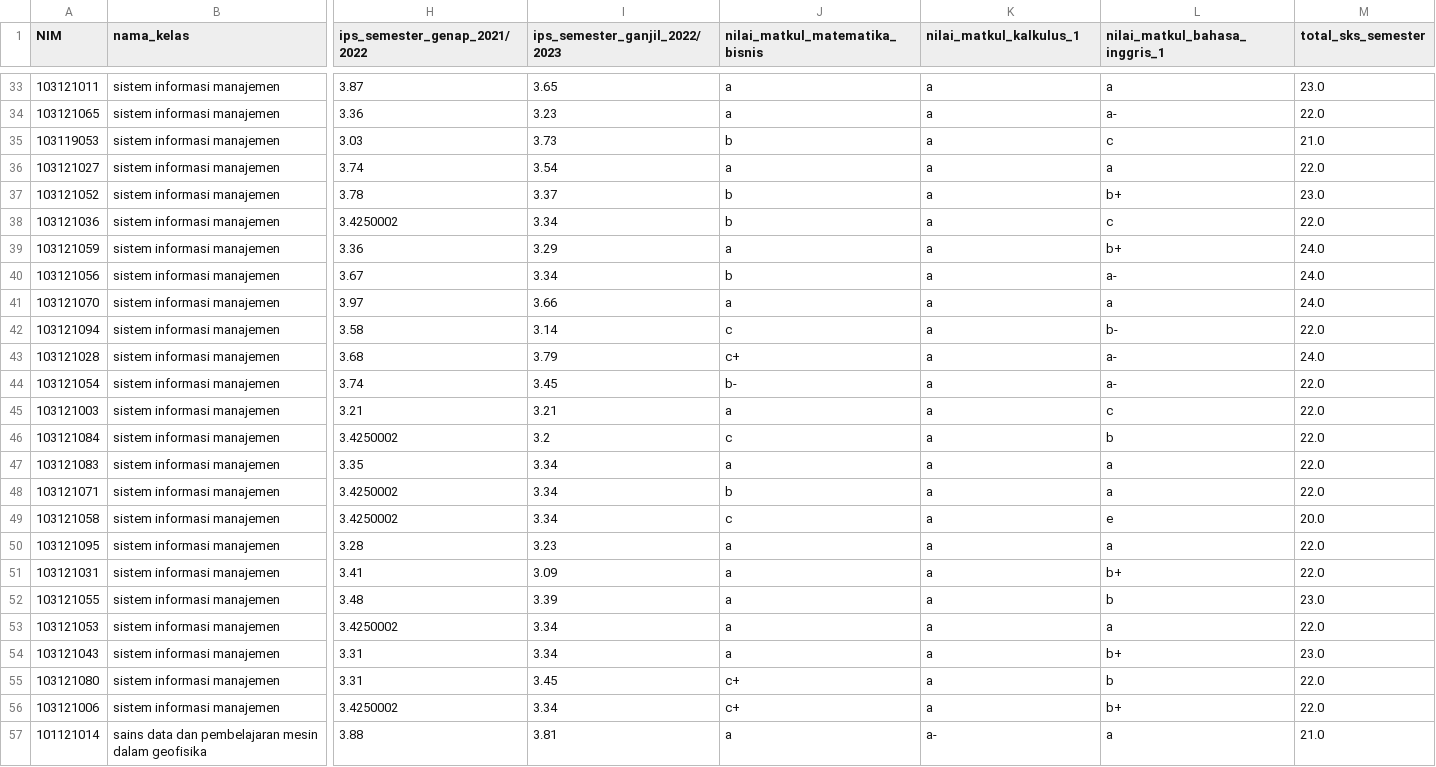
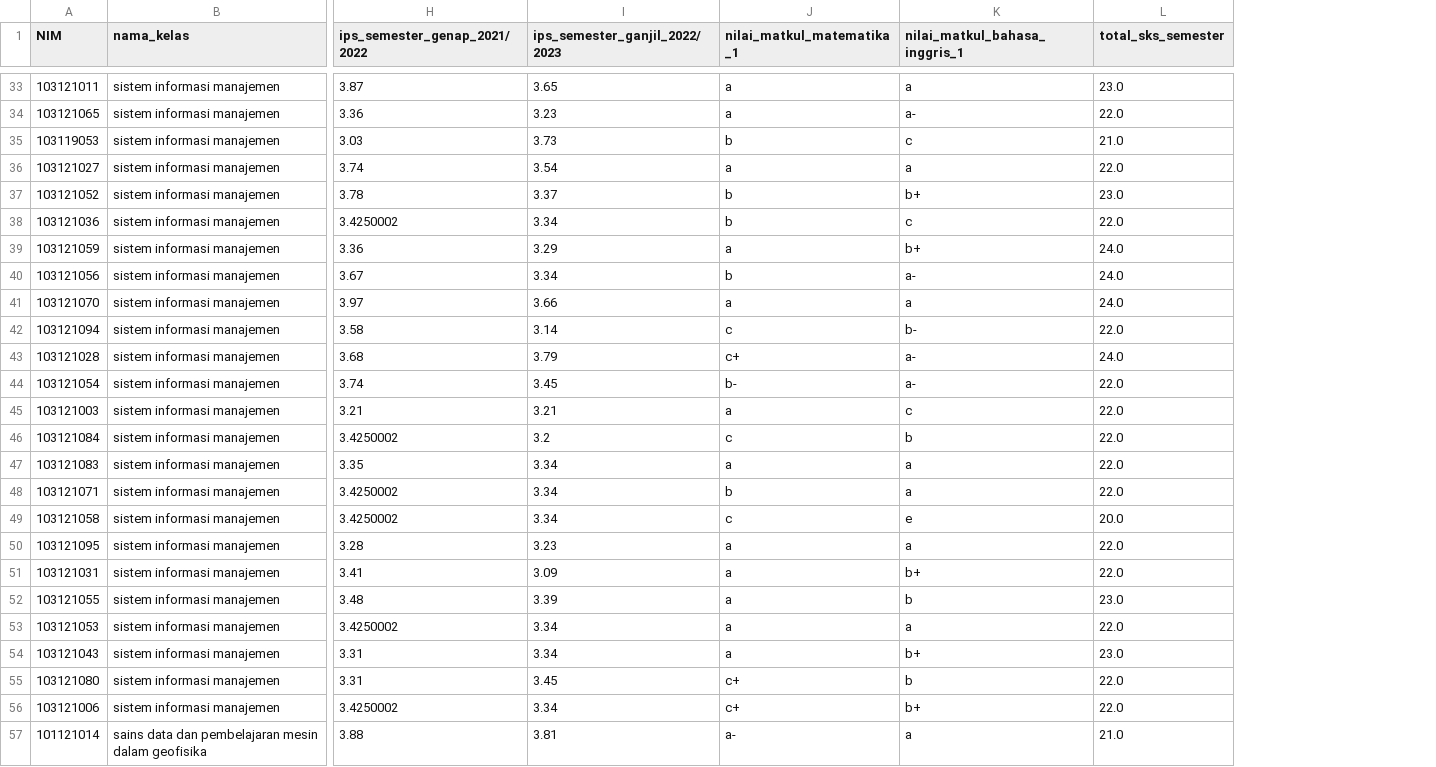
Before and after one commit to arsyadCode/ProjekTA_UPERESEARCH, a CSV file: Udin/data_kuisioner_mahasiswa_cleaned.csv, drawn as a sheet; only a part is shown, gaps mark what is left out; removed rows and columns are numbered as before the commit, all else as after; the diff covers the shown part only; the diff names each change by its address in the sheet, - before the commit and + after, or states it on an @@ line.

```diff
--- a/Udin/data_kuisioner_mahasiswa_cleaned.csv
+++ b/Udin/data_kuisioner_mahasiswa_cleaned.csv
-column J (nilai_matkul_matematika_bisnis), rows 33-57: a | a | b | a | b | b | a | b | a | c | c+ | b- | a | c | a | b | c | a | a | a | a | a | c+ | c+ | a
-J1: nilai_matkul_kalkulus_1
+J1: nilai_matkul_matematika_1
-J35 (nilai_matkul_matematika_1): a
+J35 (nilai_matkul_matematika_1): b
-J37:J38 (nilai_matkul_matematika_1): a
+J37:J38 (nilai_matkul_matematika_1): b
-J40 (nilai_matkul_matematika_1): a
+J40 (nilai_matkul_matematika_1): b
-J42 (nilai_matkul_matematika_1): a
+J42 (nilai_matkul_matematika_1): c
-J43 (nilai_matkul_matematika_1): a
+J43 (nilai_matkul_matematika_1): c+
-J44 (nilai_matkul_matematika_1): a
+J44 (nilai_matkul_matematika_1): b-
-J46 (nilai_matkul_matematika_1): a
+J46 (nilai_matkul_matematika_1): c
-J48 (nilai_matkul_matematika_1): a
+J48 (nilai_matkul_matematika_1): b
-J49 (nilai_matkul_matematika_1): a
+J49 (nilai_matkul_matematika_1): c
-J55:J56 (nilai_matkul_matematika_1): a
+J55:J56 (nilai_matkul_matematika_1): c+
```
Also changed, not shown: 13 edited cells elsewhere in this file, 3 other files.
